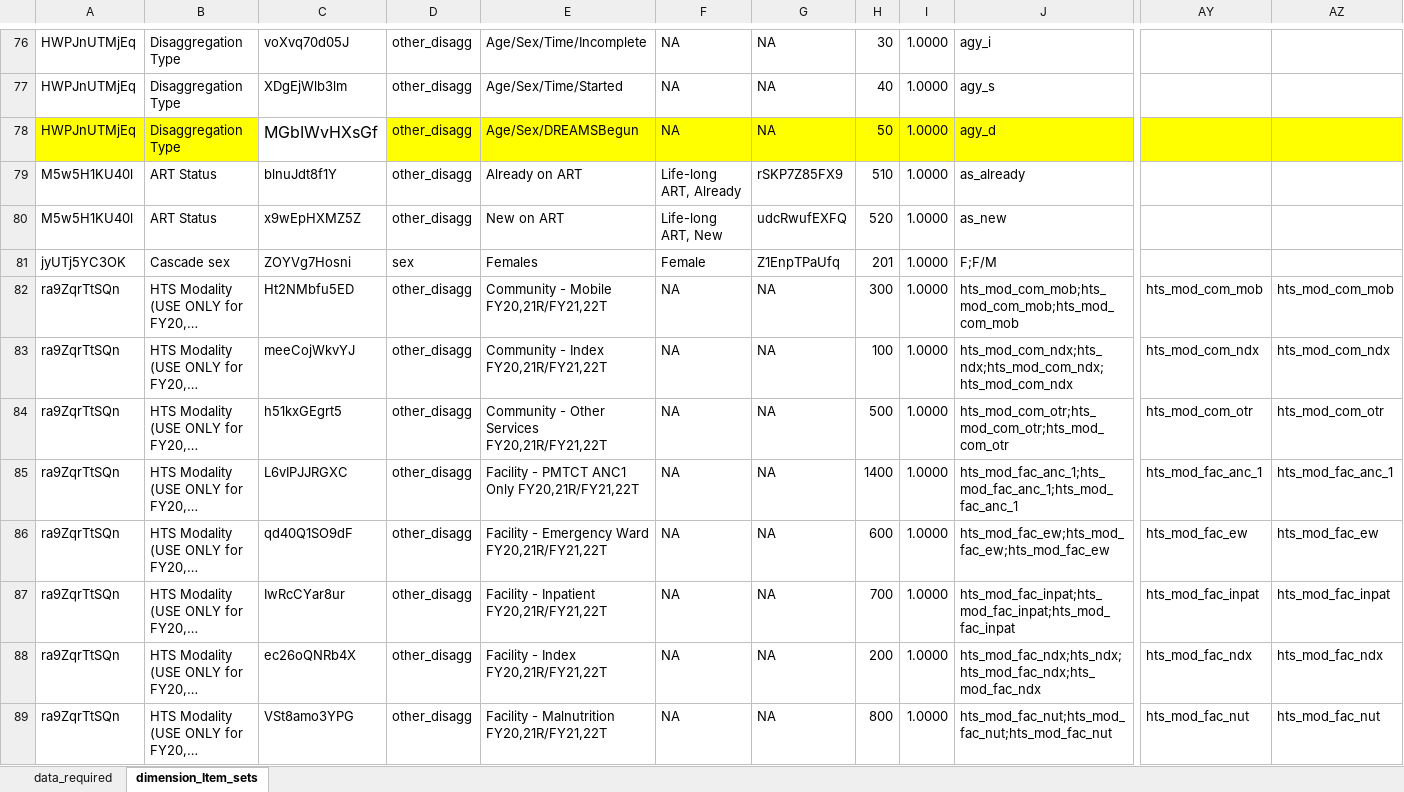
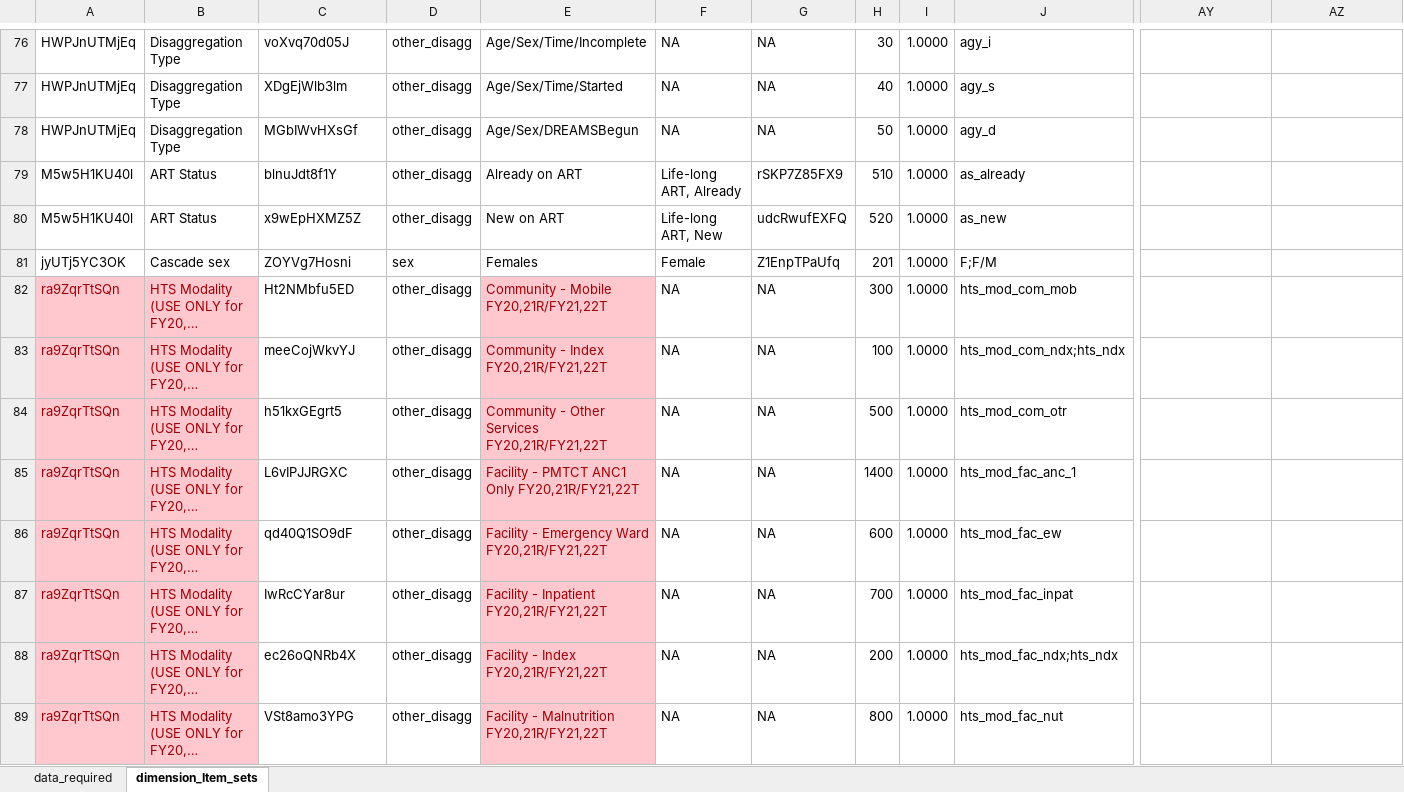
Before and after one commit to pepfar-datim/data-pack-commons, an Excel workbook: data-raw/model_calculations/model_calculations.xlsx, sheet dimension_Item_sets, drawn as a sheet; only a part is shown, gaps mark what is left out; long unchanged cells end in …; values as stored, in another font and other column widths than the file's, no borders; the diff covers the shown part only; the diff names each change by its address in the sheet, - before the commit and + after, or states it on an @@ line.

```diff
--- a/data-raw/model_calculations/model_calculations.xlsx (sheet dimension_Item_sets)
+++ b/data-raw/model_calculations/model_calculations.xlsx (sheet dimension_Item_sets)
-A78:B78 fill: #FFFF00
+A78:B78 fill: none
@@ C78 text size: smaller @@
-D78:AZ78 fill: #FFFF00
+D78:AZ78 fill: none
@@ A82:B89 fill: none → #FFC7CE, text colour: black → #9C0006 @@
@@ E82:E89 fill: none → #FFC7CE, text colour: black → #9C0006 @@
-J82: hts_mod_com_mob;hts_mod_com_mob;hts_mod_com_mob
+J82: hts_mod_com_mob
-AY82: hts_mod_com_mob
+AY82: (empty)
-AZ82: hts_mod_com_mob
+AZ82: (empty)
-J83: hts_mod_com_ndx;hts_ndx;hts_mod_com_ndx;hts_mod_com_ndx
+J83: hts_mod_com_ndx;hts_ndx
-AY83: hts_mod_com_ndx
+AY83: (empty)
-AZ83: hts_mod_com_ndx
+AZ83: (empty)
-J84: hts_mod_com_otr;hts_mod_com_otr;hts_mod_com_otr
+J84: hts_mod_com_otr
-AY84: hts_mod_com_otr
+AY84: (empty)
-AZ84: hts_mod_com_otr
+AZ84: (empty)
-J85: hts_mod_fac_anc_1;hts_mod_fac_anc_1;hts_mod_fac_anc_1
+J85: hts_mod_fac_anc_1
-AY85: hts_mod_fac_anc_1
+AY85: (empty)
-AZ85: hts_mod_fac_anc_1
+AZ85: (empty)
-J86: hts_mod_fac_ew;hts_mod_fac_ew;hts_mod_fac_ew
+J86: hts_mod_fac_ew
-AY86: hts_mod_fac_ew
+AY86: (empty)
-AZ86: hts_mod_fac_ew
+AZ86: (empty)
-J87: hts_mod_fac_inpat;hts_mod_fac_inpat;hts_mod_fac_inpat
+J87: hts_mod_fac_inpat
-AY87: hts_mod_fac_inpat
+AY87: (empty)
-AZ87: hts_mod_fac_inpat
+AZ87: (empty)
-J88: hts_mod_fac_ndx;hts_ndx;hts_mod_fac_ndx;hts_mod_fac_ndx
+J88: hts_mod_fac_ndx;hts_ndx
-AY88: hts_mod_fac_ndx
+AY88: (empty)
-AZ88: hts_mod_fac_ndx
+AZ88: (empty)
-J89: hts_mod_fac_nut;hts_mod_fac_nut;hts_mod_fac_nut
+J89: hts_mod_fac_nut
-AY89: hts_mod_fac_nut
+AY89: (empty)
-AZ89: hts_mod_fac_nut
+AZ89: (empty)
```
Also changed, not shown: 51 edited cells and cell formats elsewhere in this sheet, sheet data_required, 4 other files.
